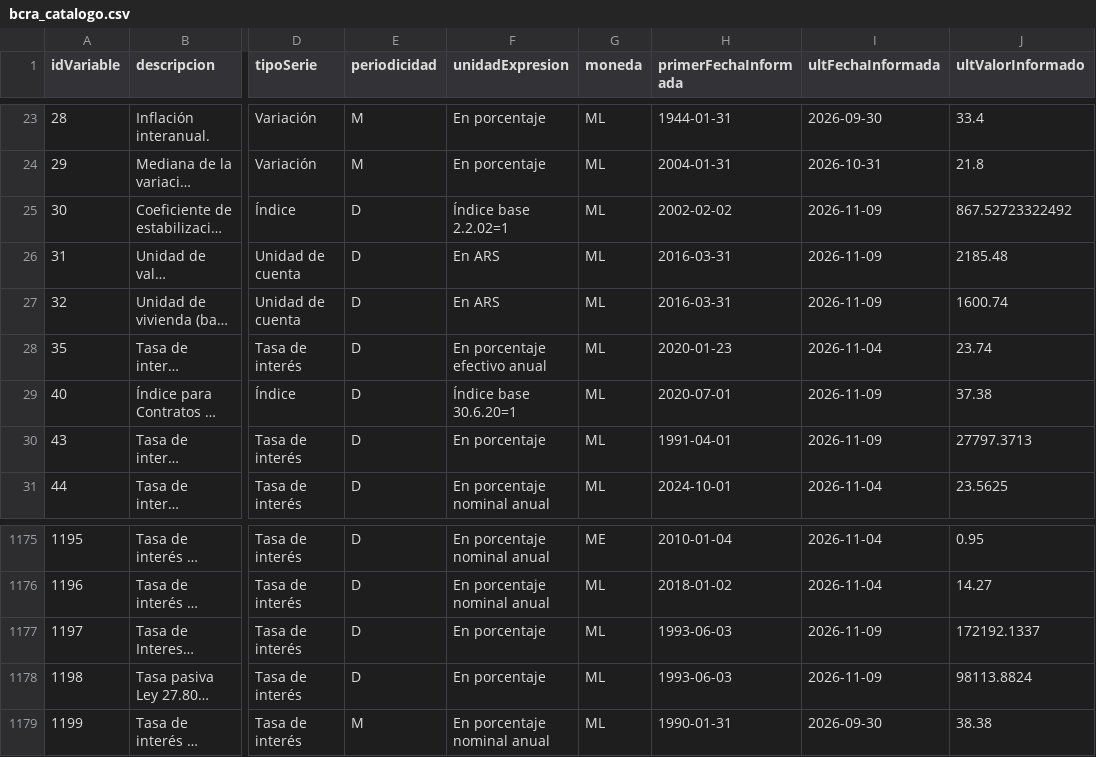
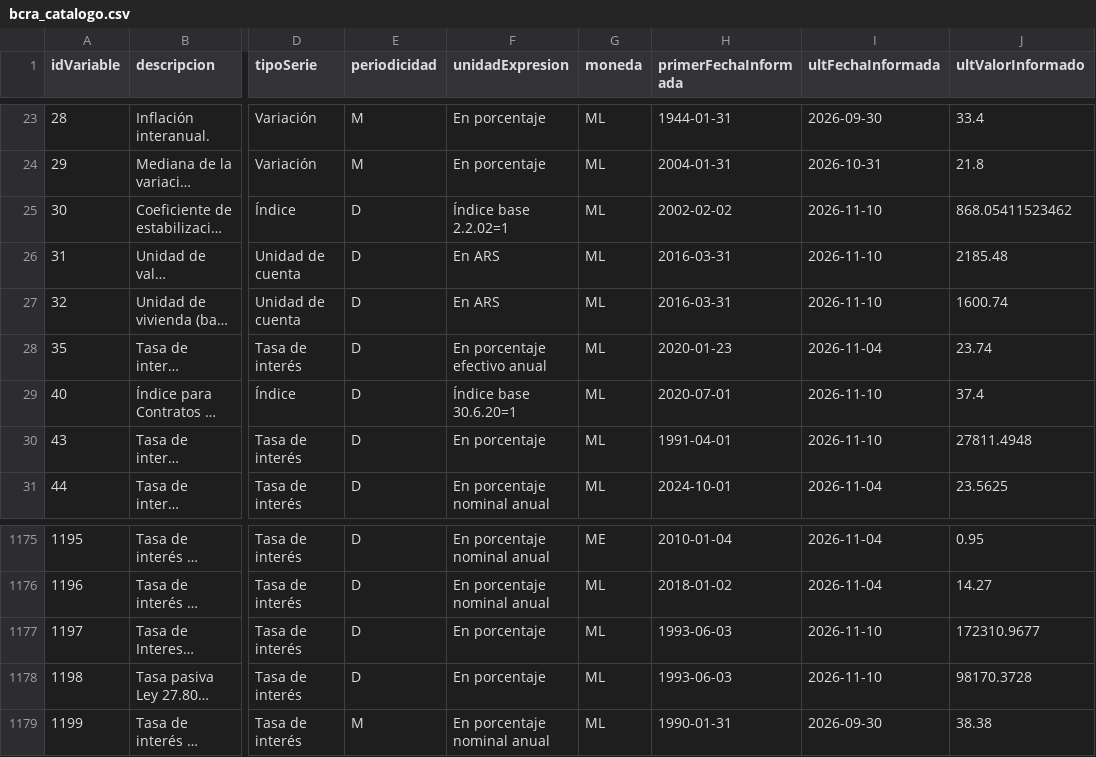
Before and after one commit to elibman36/dolarizacion, a CSV file: data/bcra_catalogo.csv, drawn as a sheet; only a part is shown, gaps mark what is left out; long unchanged cells end in …; the diff names each change by its address in the sheet, - before the commit and + after, or states it on an @@ line.

```diff
--- a/data/bcra_catalogo.csv
+++ b/data/bcra_catalogo.csv
-I25:I27 (ultFechaInformada): 2026-11-09
+I25:I27 (ultFechaInformada): 2026-11-10
-J25 (ultValorInformado): 867.52723322492
+J25 (ultValorInformado): 868.05411523462
-I29:I30 (ultFechaInformada): 2026-11-09
+I29:I30 (ultFechaInformada): 2026-11-10
-J29 (ultValorInformado): 37.38
+J29 (ultValorInformado): 37.4
-J30 (ultValorInformado): 27797.3713
+J30 (ultValorInformado): 27811.4948
-I1177:I1178 (ultFechaInformada): 2026-11-09
+I1177:I1178 (ultFechaInformada): 2026-11-10
-J1177 (ultValorInformado): 172192.1337
+J1177 (ultValorInformado): 172310.9677
-J1178 (ultValorInformado): 98113.8824
+J1178 (ultValorInformado): 98170.3728
```
Also changed, not shown: 11 other files.
